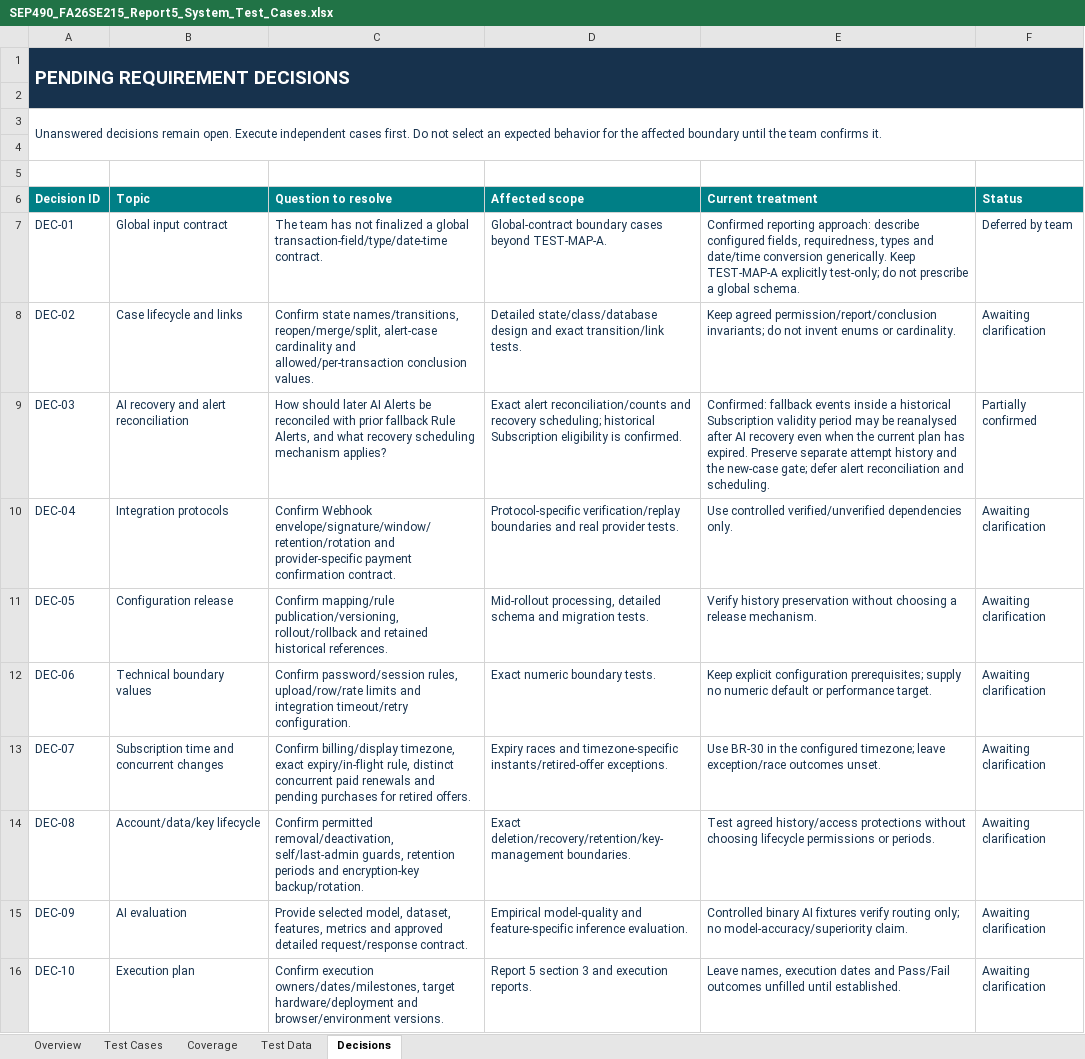
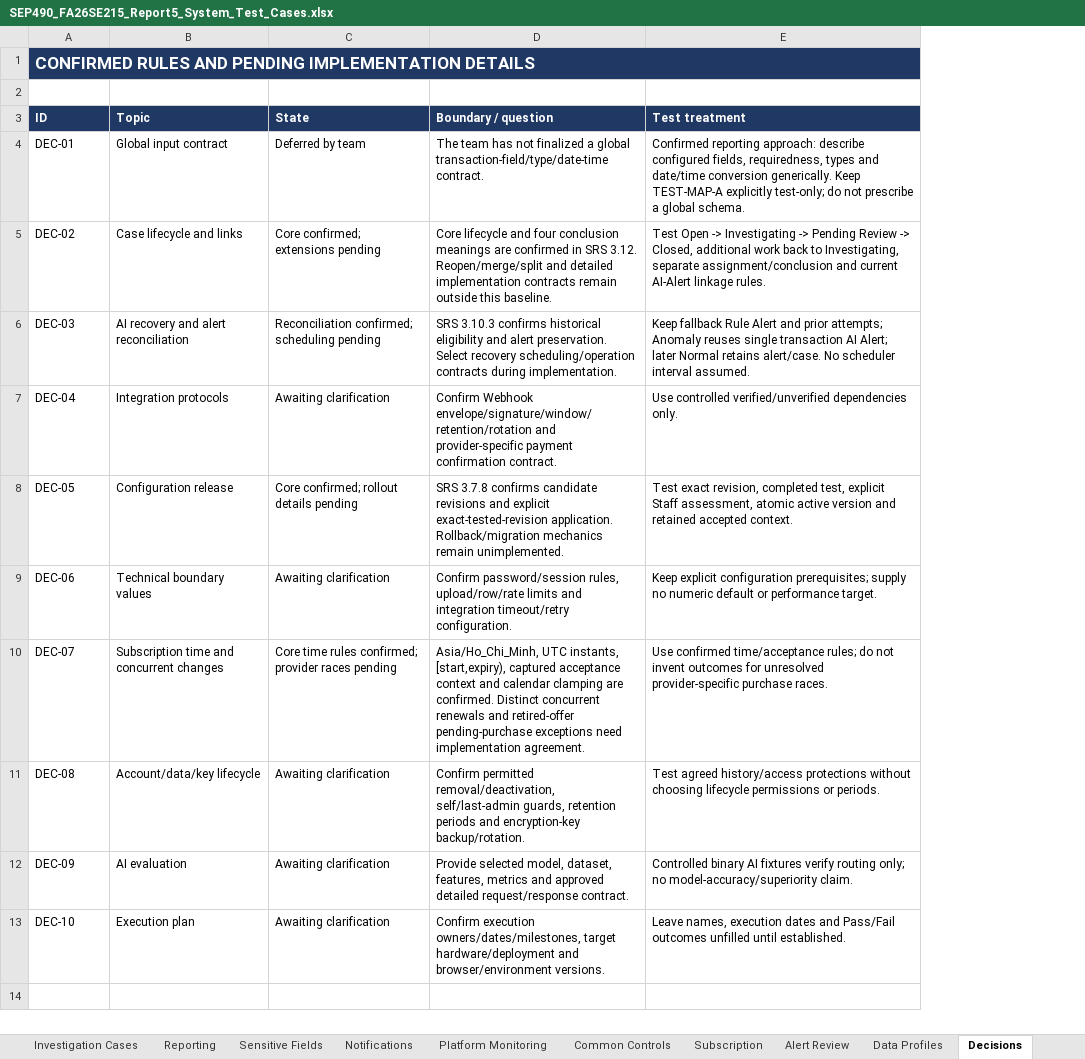
Before and after one commit to fall26-fpt-capstone/SME-FraudGuard, an Excel workbook: docs/02_Reports/Report5_TestDocumentation/test-cases/SEP490_FA26SE215_Report5_System_Test_Cases.xlsx, sheet Decisions, drawn as a sheet; values as stored, in another font and other column widths than the file's, no borders; charts and pictures and table styles not drawn; removed rows and columns are numbered as before the commit, all else as after; the diff names each change by its address in the sheet, - before the commit and + after, or states it on an @@ line.

Commit message:
docs: complete Report 5 test case catalogues and review snapshot

```diff
--- a/docs/02_Reports/Report5_TestDocumentation/test-cases/SEP490_FA26SE215_Report5_System_Test_Cases.xlsx (sheet Decisions)
+++ b/docs/02_Reports/Report5_TestDocumentation/test-cases/SEP490_FA26SE215_Report5_System_Test_Cases.xlsx (sheet Decisions)
+sheet tab: Investigation Cases
+sheet tab: Reporting
+sheet tab: Sensitive Fields
+sheet tab: Notifications
+sheet tab: Platform Monitoring
+sheet tab: Common Controls
+sheet tab: Subscription
+sheet tab: Alert Review
+sheet tab: Data Profiles
+column C (State), rows 4-13: Deferred by team | Core confirmed; extensions pending | Reconciliation confirmed; scheduling pending | Awaiting clarification | Core confirmed; rollout details pending | Awaiting clarification | Core time rules confirmed; provider races pending | Awaiting clarification | Awaiting clarification | Awaiting clarification
-column D, rows 7-16: Global-contract boundary cases beyond TEST-MAP-A. | Detailed state/class/database design and exact transition/link tests. | Exact alert reconciliation/counts and recovery scheduling; historical Subscription eligibility is confirmed. | Protocol-specific verification/replay boundaries and real provider tests. | Mid-rollout processing, detailed schema and migration tests. | Exact numeric boundary tests. | Expiry races and timezone-specific instants/retired-offer exceptions. | Exact deletion/recovery/retention/key-management boundaries. | Empirical model-quality and feature-specific inference evaluation. | Report 5 section 3 and execution reports.
-column F, rows 7-16: Deferred by team | Awaiting clarification | Partially confirmed | Awaiting clarification | Awaiting clarification | Awaiting clarification | Awaiting clarification | Awaiting clarification | Awaiting clarification | Awaiting clarification
-A1 (ID): PENDING REQUIREMENT DECISIONS
+A1 (ID): CONFIRMED RULES AND PENDING IMPLEMENTATION DETAILS
@@ A1 text size: smaller @@
-A1:F2 merged
+A1:E1 merged
-B1 fill: #17324D
+B1 fill: none
-D1:D2 fill: #17324D
+D1:D2 fill: none
-E1:E2 fill: #17324D
+E1:E2 fill: none
-A2:B2 fill: #17324D
+A2:B2 fill: none
-row 3: Unanswered decisions remain open. Execute independent cases first. Do not select an expected behavior for the affected boundary until the team confirms it.
-row 3: (empty)
+row 3: ID | Topic | State | Boundary / question | Test treatment
-A3:B3 fill: none
+A3:B3 fill: #203864
-D3 fill: none
+D3 fill: #203864
-E3 fill: none
+E3 fill: #203864
-row 5: (empty)
-row 6: Decision ID | Topic | Question to resolve | Affected scope | Current treatment | Status
-A4:B13 text colour: #17324D
+A4:B13 text colour: black
-D4:D13 text colour: #17324D
+D4:D13 text colour: black
-E4:E13 text colour: #17324D
+E4:E13 text colour: black
-D5 (Boundary / question): Confirm state names/transitions, reopen/merge/split, alert-case cardinality and allowed/per-transaction conclusion values.
+D5 (Boundary / question): Core lifecycle and four conclusion meanings are confirmed in SRS 3.12. Reopen/merge/split and detailed implementation contracts remain outside this baseline.
-E5 (Test treatment): Keep agreed permission/report/conclusion invariants; do not invent enums or cardinality.
+E5 (Test treatment): Test Open -> Investigating -> Pending Review -> Closed, additional work back to Investigating, separate assignment/conclusion and current AI-Alert linkage rules.
-D6 (Boundary / question): How should later AI Alerts be reconciled with prior fallback Rule Alerts, and what recovery scheduling mechanism applies?
+D6 (Boundary / question): SRS 3.10.3 confirms historical eligibility and alert preservation. Select recovery scheduling/operation contracts during implementation.
-E6 (Test treatment): Confirmed: fallback events inside a historical Subscription validity period may be reanalysed after AI recovery even when the current plan has expired. Preserve separate attempt history and the new-case gate; defer alert reconciliation and scheduling.
+E6 (Test treatment): Keep fallback Rule Alert and prior attempts; Anomaly reuses single transaction AI Alert; later Normal retains alert/case. No scheduler interval assumed.
-D8 (Boundary / question): Confirm mapping/rule publication/versioning, rollout/rollback and retained historical references.
+D8 (Boundary / question): SRS 3.7.8 confirms candidate revisions and explicit exact-tested-revision application. Rollback/migration mechanics remain unimplemented.
-E8 (Test treatment): Verify history preservation without choosing a release mechanism.
+E8 (Test treatment): Test exact revision, completed test, explicit Staff assessment, atomic active version and retained accepted context.
-D10 (Boundary / question): Confirm billing/display timezone, exact expiry/in-flight rule, distinct concurrent paid renewals and pending purchases for retired offers.
+D10 (Boundary / question): Asia/Ho_Chi_Minh, UTC instants, [start,expiry), captured acceptance context and calendar clamping are confirmed. Distinct concurrent renewals and retired-offer pending-purchase exceptions need implementation agreement.
-E10 (Test treatment): Use BR-30 in the configured timezone; leave exception/race outcomes unset.
+E10 (Test treatment): Use confirmed time/acceptance rules; do not invent outcomes for unresolved provider-specific purchase races.
```
Also changed, not shown: sheet Functions, sheet Statistics, sheet Authentication, sheet Cover, other sheet tabs, charts or pictures, 7 other files.
